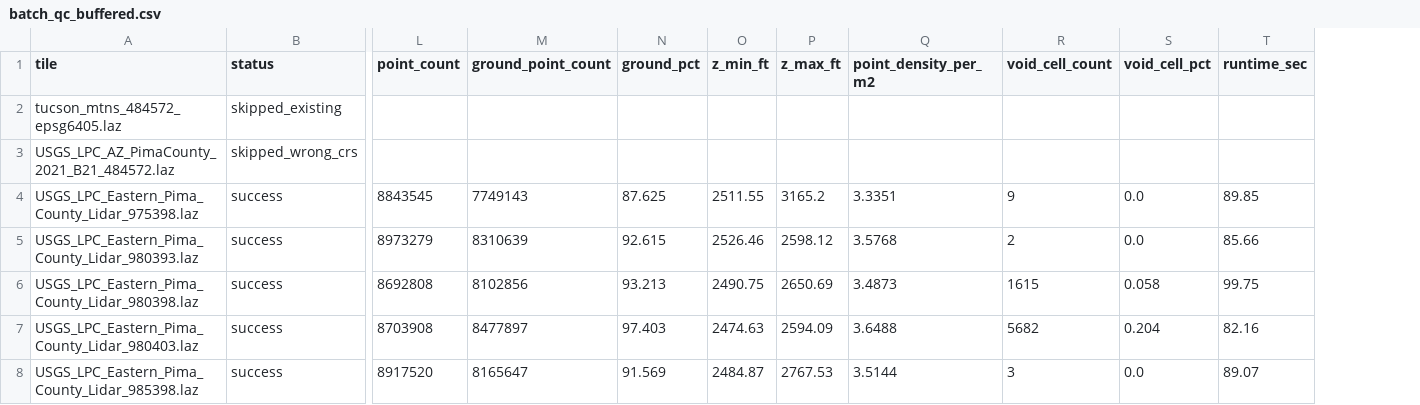
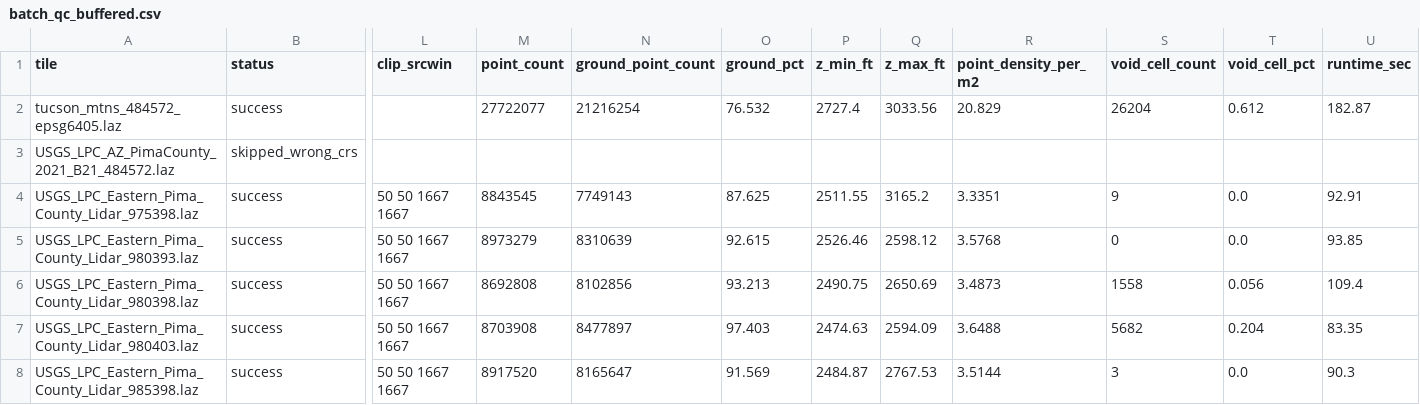
Before and after one commit to UserDon44/lidar-portfolio, a CSV file: output/reports/batch_qc_buffered.csv, drawn as a sheet; only a part is shown, gaps mark what is left out; addresses are those after the commit; the diff names each change by its address in the sheet, - before the commit and + after, or states it on an @@ line.

```diff
--- a/output/reports/batch_qc_buffered.csv
+++ b/output/reports/batch_qc_buffered.csv
+column L (clip_srcwin), rows 4-8: all 50 50 1667 1667
-B2 (status): skipped_existing
+B2 (status): success
-M2 (point_count): (empty)
+M2 (point_count): 27722077
-N2 (ground_point_count): (empty)
+N2 (ground_point_count): 21216254
-O2 (ground_pct): (empty)
+O2 (ground_pct): 76.532
-P2 (z_min_ft): (empty)
+P2 (z_min_ft): 2727.4
-Q2 (z_max_ft): (empty)
+Q2 (z_max_ft): 3033.56
-R2 (point_density_per_m2): (empty)
+R2 (point_density_per_m2): 20.829
-S2 (void_cell_count): (empty)
+S2 (void_cell_count): 26204
-T2 (void_cell_pct): (empty)
+T2 (void_cell_pct): 0.612
-U2 (runtime_sec): (empty)
+U2 (runtime_sec): 182.87
-U4 (runtime_sec): 89.85
+U4 (runtime_sec): 92.91
-S5 (void_cell_count): 2
+S5 (void_cell_count): 0
-U5 (runtime_sec): 85.66
+U5 (runtime_sec): 93.85
-S6 (void_cell_count): 1615
+S6 (void_cell_count): 1558
-T6 (void_cell_pct): 0.058
+T6 (void_cell_pct): 0.056
-U6 (runtime_sec): 99.75
+U6 (runtime_sec): 109.4
-U7 (runtime_sec): 82.16
+U7 (runtime_sec): 83.35
-U8 (runtime_sec): 89.07
+U8 (runtime_sec): 90.3
```
Also changed, not shown: 20 other files.
